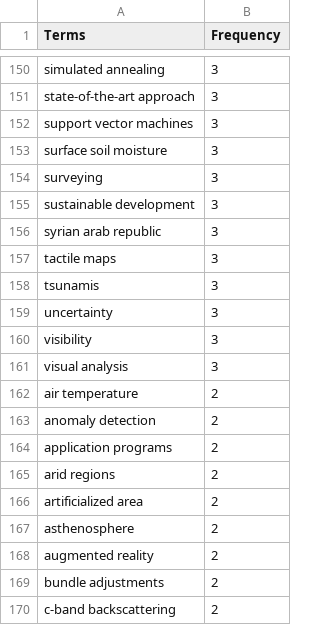
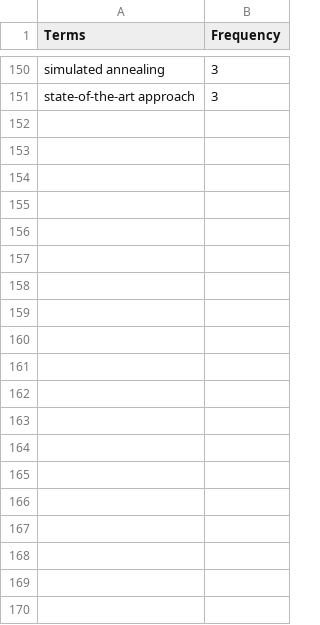
Before and after one commit to umrlastig/LASTIG_publications, a CSV file: data_scopus.csv, drawn as a sheet; only a part is shown, gaps mark what is left out; the diff covers the shown part only; the diff names each change by its address in the sheet, - before the commit and + after, or states it on an @@ line.

```diff
--- a/data_scopus.csv
+++ b/data_scopus.csv
-row 152: support vector machines | 3
-row 153: surface soil moisture | 3
-row 154: surveying | 3
-row 155: sustainable development | 3
-row 156: syrian arab republic | 3
-row 157: tactile maps | 3
-row 158: tsunamis | 3
-row 159: uncertainty | 3
-row 160: visibility | 3
-row 161: visual analysis | 3
-row 162: air temperature | 2
-row 163: anomaly detection | 2
-row 164: application programs | 2
-row 165: arid regions | 2
-row 166: artificialized area | 2
-row 167: asthenosphere | 2
-row 168: augmented reality | 2
-row 169: bundle adjustments | 2
-row 170: c-band backscattering | 2
```
Also changed, not shown: 81 removed rows elsewhere in this file, data_scopus_de.csv, data_wos.csv, 7 other files.
